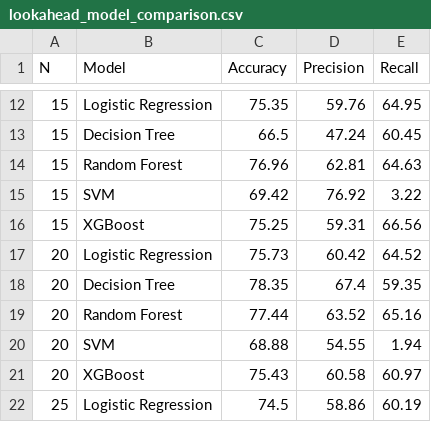
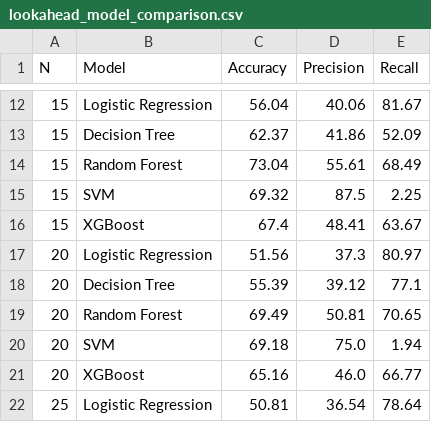
Before and after one commit to akshatg10104/VIX_research, a CSV file: results/lookahead_model_comparison.csv, drawn as a sheet; only a part is shown, gaps mark what is left out; the diff covers the shown part only.

```diff
--- a/results/lookahead_model_comparison.csv
+++ b/results/lookahead_model_comparison.csv
@@ -12,11 +12,11 @@ N,Model,Accuracy,Precision,Recall
-15,Logistic Regression,75.35,59.76,64.95
-15,Decision Tree,66.5,47.24,60.45
-15,Random Forest,76.96,62.81,64.63
-15,SVM,69.42,76.92,3.22
-15,XGBoost,75.25,59.31,66.56
-20,Logistic Regression,75.73,60.42,64.52
-20,Decision Tree,78.35,67.4,59.35
-20,Random Forest,77.44,63.52,65.16
-20,SVM,68.88,54.55,1.94
-20,XGBoost,75.43,60.58,60.97
-25,Logistic Regression,74.5,58.86,60.19
+15,Logistic Regression,56.04,40.06,81.67
+15,Decision Tree,62.37,41.86,52.09
+15,Random Forest,73.04,55.61,68.49
+15,SVM,69.32,87.5,2.25
+15,XGBoost,67.4,48.41,63.67
+20,Logistic Regression,51.56,37.3,80.97
+20,Decision Tree,55.39,39.12,77.1
+20,Random Forest,69.49,50.81,70.65
+20,SVM,69.18,75.0,1.94
+20,XGBoost,65.16,46.0,66.77
+25,Logistic Regression,50.81,36.54,78.64
```
Also changed, not shown: 41 edited cells elsewhere in this file, results/confidence_selective_predicting.csv, 12 other files.
